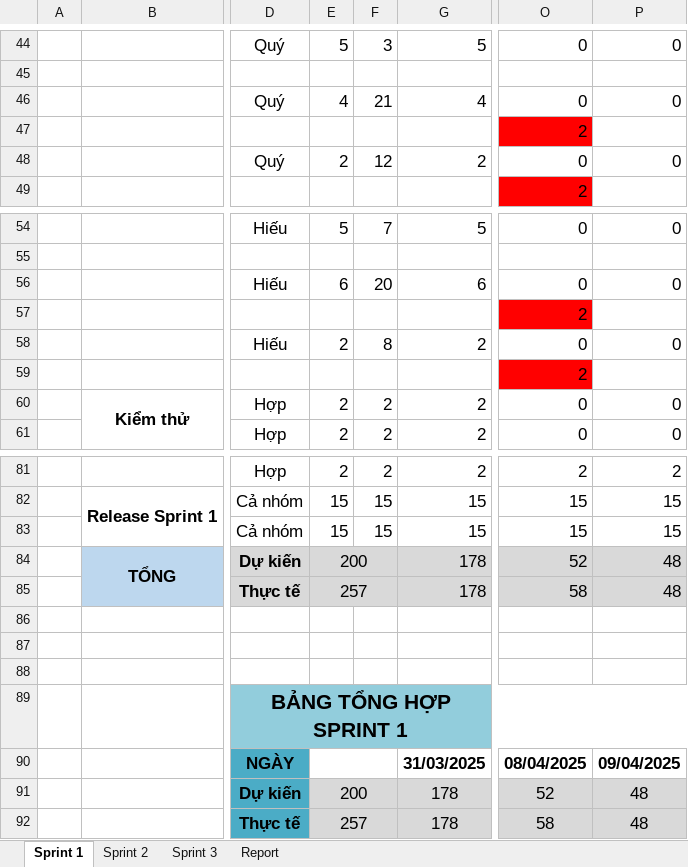
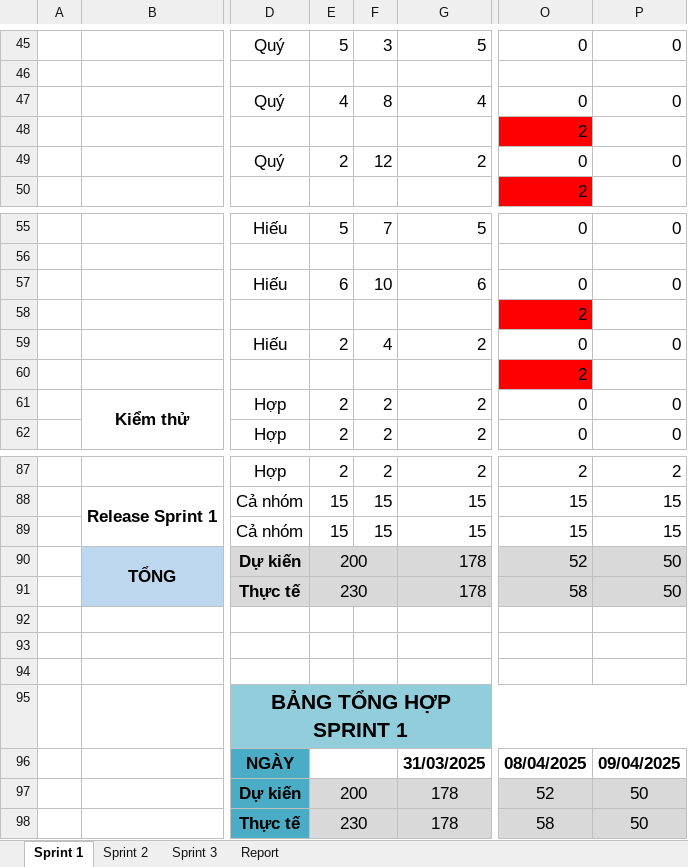
Before and after one commit to Khoa-CNTT/XDWGMVTT7618, an Excel workbook: Document/10.ProjectSprintBacklog.xlsx, sheet Sprint 1, drawn as a sheet; only a part is shown, gaps mark what is left out; values as stored, in another font and other column widths than the file's, no borders; charts and pictures not drawn; addresses are those after the commit; the diff covers the shown part only; the diff names each change by its address in the sheet, - before the commit and + after, or states it on an @@ line.

```diff
--- a/Document/10.ProjectSprintBacklog.xlsx (sheet Sprint 1)
+++ b/Document/10.ProjectSprintBacklog.xlsx (sheet Sprint 1)
-F47: 21
+F47: 8
-F57: 20
+F57: 10
-F59: 8
+F59: 4
-P90:P91: 48
+P90:P91: 50
-E91: 257
+E91: 230
-P97:P98: 48
+P97:P98: 50
-E98: 257
+E98: 230
```
Also changed, not shown: 11 added rows, 5 removed rows and 8 edited cells elsewhere in this sheet, sheet Sprint 3, sheet Sprint 2, sheet Report, formulas that keep their value, charts or pictures, 3 other files.
